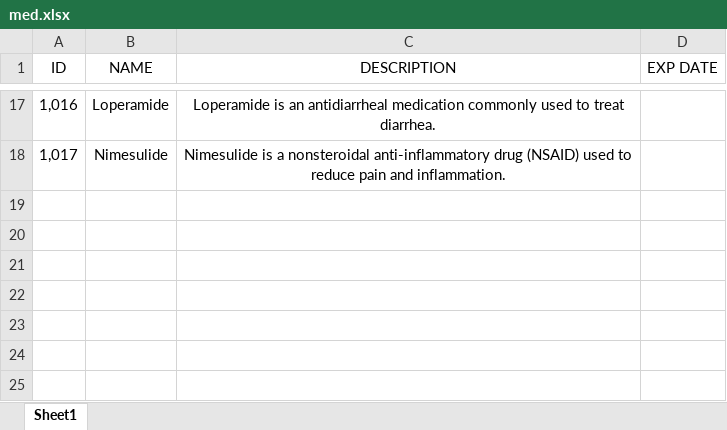
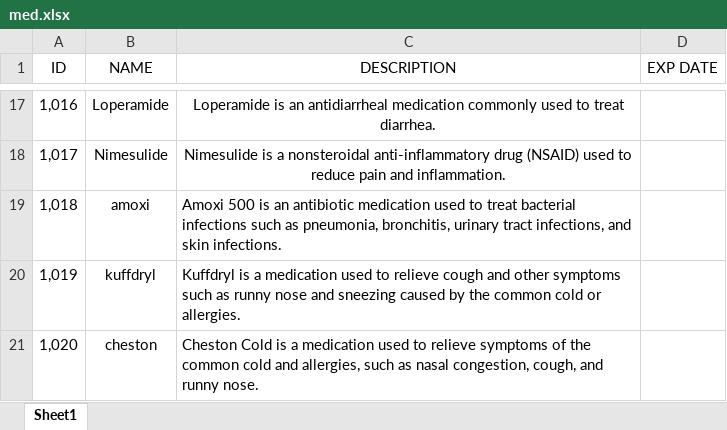
Before and after one commit to greymattt/Blind-Pharma, an Excel workbook: med.xlsx, sheet Sheet1, drawn as a sheet; only a part is shown, gaps mark what is left out; values as stored, in another font and other column widths than the file's, no borders; the diff names each change by its address in the sheet, - before the commit and + after, or states it on an @@ line.

```diff
--- a/med.xlsx (sheet Sheet1)
+++ b/med.xlsx (sheet Sheet1)
+row 19: 1,018 | amoxi | Amoxi 500 is an antibiotic medication used to treat bacterial infections such as pneumonia, bronchitis, urinary tract infections, and skin infections.
+row 20: 1,019 | kuffdryl | Kuffdryl is a medication used to relieve cough and other symptoms such as runny nose and sneezing caused by the common cold or allergies.
+row 21: 1,020 | cheston | Cheston Cold is a medication used to relieve symptoms of the common cold and allergies, such as nasal congestion, cough, and runny nose.
```
Also changed, not shown: 1 other file.
